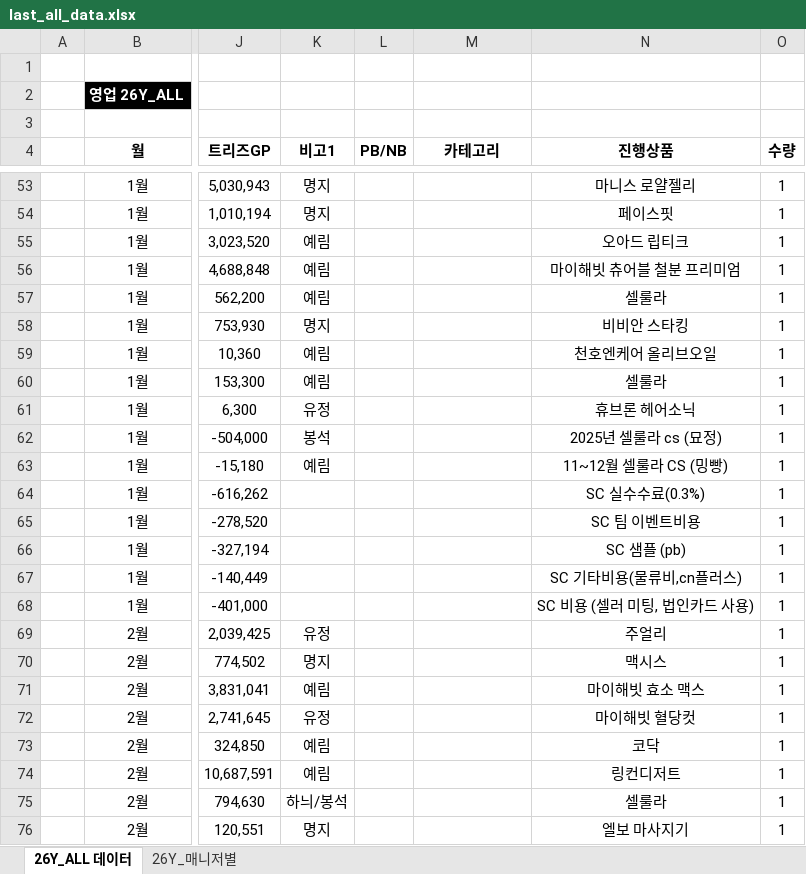
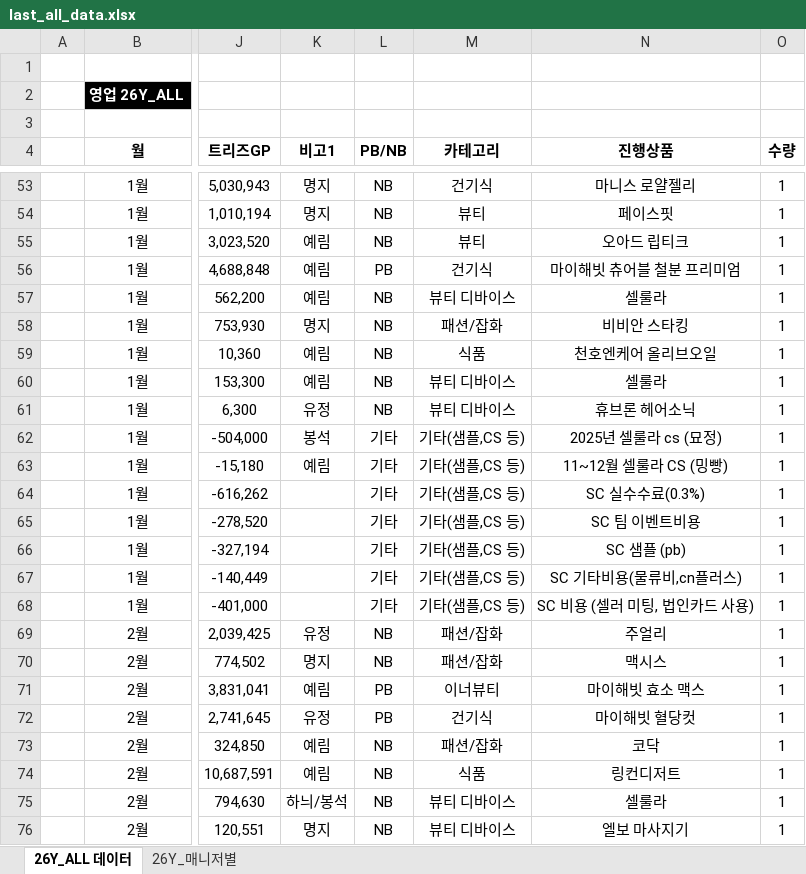
Before and after one commit to hani402/TRIZ_RESULT, an Excel workbook: data_cache/last_all_data.xlsx, sheet 26Y_ALL 데이터, drawn as a sheet; only a part is shown, gaps mark what is left out; values as stored, in another font and other column widths than the file's, no borders; the diff covers the shown part only; the diff names each change by its address in the sheet, - before the commit and + after, or states it on an @@ line.

```diff
--- a/data_cache/last_all_data.xlsx (sheet 26Y_ALL 데이터)
+++ b/data_cache/last_all_data.xlsx (sheet 26Y_ALL 데이터)
-L53:L55 (PB/NB): (empty)
+L53:L55 (PB/NB): NB
-M53 (카테고리): (empty)
+M53 (카테고리): 건기식
-M54:M55 (카테고리): (empty)
+M54:M55 (카테고리): 뷰티
-L56 (PB/NB): (empty)
+L56 (PB/NB): PB
-M56 (카테고리): (empty)
+M56 (카테고리): 건기식
-L57:L61 (PB/NB): (empty)
+L57:L61 (PB/NB): NB
-M57 (카테고리): (empty)
+M57 (카테고리): 뷰티 디바이스
-M58 (카테고리): (empty)
+M58 (카테고리): 패션/잡화
-M59 (카테고리): (empty)
+M59 (카테고리): 식품
-M60:M61 (카테고리): (empty)
+M60:M61 (카테고리): 뷰티 디바이스
-L62:L68 (PB/NB): (empty)
+L62:L68 (PB/NB): 기타
-M62:M68 (카테고리): (empty)
+M62:M68 (카테고리): 기타(샘플,CS 등)
-L69:L70 (PB/NB): (empty)
+L69:L70 (PB/NB): NB
-M69:M70 (카테고리): (empty)
+M69:M70 (카테고리): 패션/잡화
-L71:L72 (PB/NB): (empty)
+L71:L72 (PB/NB): PB
-M71 (카테고리): (empty)
+M71 (카테고리): 이너뷰티
-M72 (카테고리): (empty)
+M72 (카테고리): 건기식
-L73:L76 (PB/NB): (empty)
+L73:L76 (PB/NB): NB
-M73 (카테고리): (empty)
+M73 (카테고리): 패션/잡화
-M74 (카테고리): (empty)
+M74 (카테고리): 식품
-M75:M76 (카테고리): (empty)
+M75:M76 (카테고리): 뷰티 디바이스
```
Also changed, not shown: 694 edited cells elsewhere in this sheet, formulas that keep their value.
